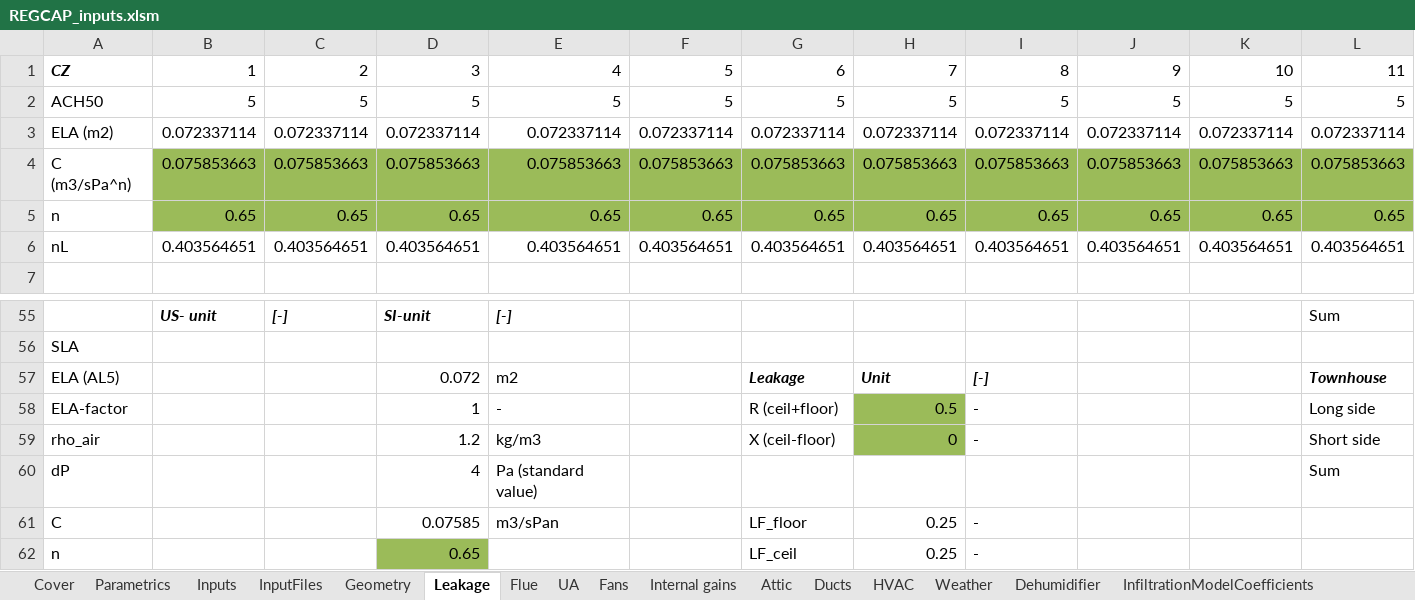
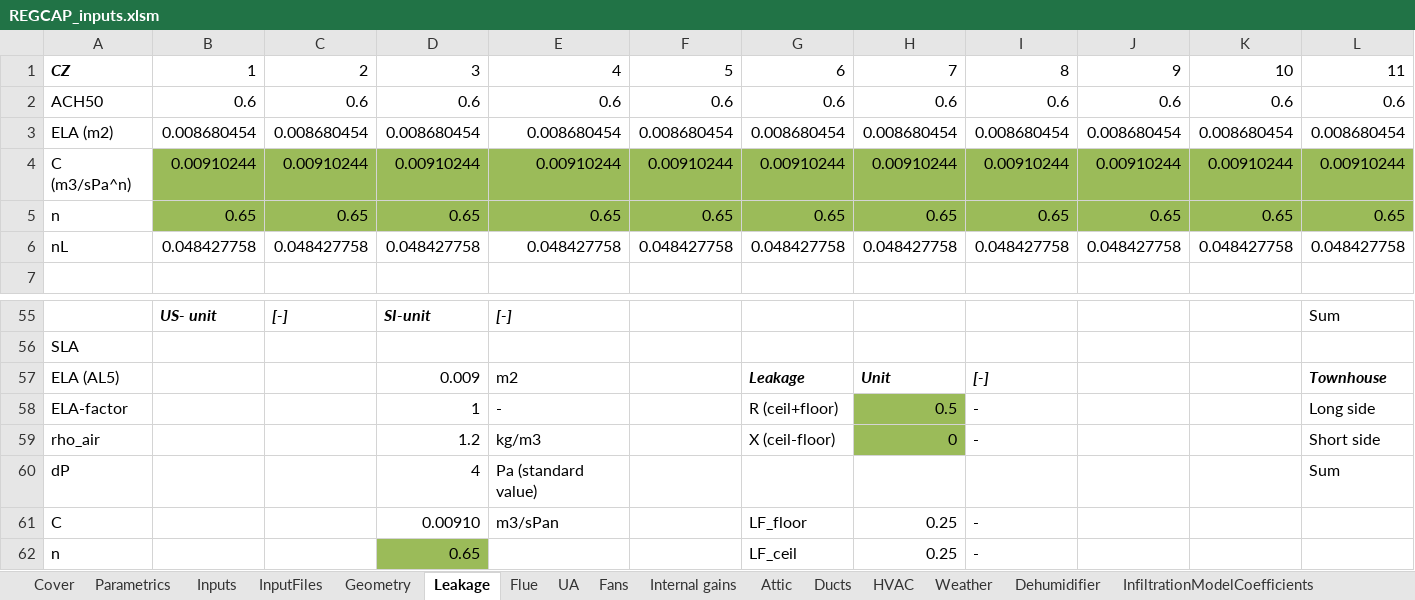
Before and after one commit to btus/regcap, an Excel workbook: REGCAP_inputs.xlsm, sheet Leakage, drawn as a sheet; only a part is shown, gaps mark what is left out; values as stored, in another font and other column widths than the file's, no borders; removed rows and columns are numbered as before the commit, all else as after; rows hold the shown columns only; the diff names each change by its address in the sheet, - before the commit and + after, or states it on an @@ line.

```diff
--- a/REGCAP_inputs.xlsm (sheet Leakage)
+++ b/REGCAP_inputs.xlsm (sheet Leakage)
-row 2: ACH50 | 5 | 5 | 5 | 5 | 5 | 5 | 5 | 5 | 5 | 5 | 5
-row 3: ELA (m2) | 0.072337114 | 0.072337114 | 0.072337114 | 0.072337114 | 0.072337114 | 0.072337114 | 0.072337114 | 0.072337114 | 0.072337114 | 0.072337114 | 0.072337114
-row 4: C (m3/sPa^n) | 0.075853663 | 0.075853663 | 0.075853663 | 0.075853663 | 0.075853663 | 0.075853663 | 0.075853663 | 0.075853663 | 0.075853663 | 0.075853663 | 0.075853663
+row 2: ACH50 | 0.6 | 0.6 | 0.6 | 0.6 | 0.6 | 0.6 | 0.6 | 0.6 | 0.6 | 0.6 | 0.6
+row 3: ELA (m2) | 0.008680454 | 0.008680454 | 0.008680454 | 0.008680454 | 0.008680454 | 0.008680454 | 0.008680454 | 0.008680454 | 0.008680454 | 0.008680454 | 0.008680454
+row 4: C (m3/sPa^n) | 0.00910244 | 0.00910244 | 0.00910244 | 0.00910244 | 0.00910244 | 0.00910244 | 0.00910244 | 0.00910244 | 0.00910244 | 0.00910244 | 0.00910244
-row 6: nL | 0.403564651 | 0.403564651 | 0.403564651 | 0.403564651 | 0.403564651 | 0.403564651 | 0.403564651 | 0.403564651 | 0.403564651 | 0.403564651 | 0.403564651
+row 6: nL | 0.048427758 | 0.048427758 | 0.048427758 | 0.048427758 | 0.048427758 | 0.048427758 | 0.048427758 | 0.048427758 | 0.048427758 | 0.048427758 | 0.048427758
-D57: 0.072
+D57: 0.009
-D61: 0.07585
+D61: 0.00910
```
Also changed, not shown: sheet HVAC, sheet UA, sheet InputFiles, sheet Fans, sheet Parametrics, sheet Inputs, 3 more sheets, formulas that keep their value.
